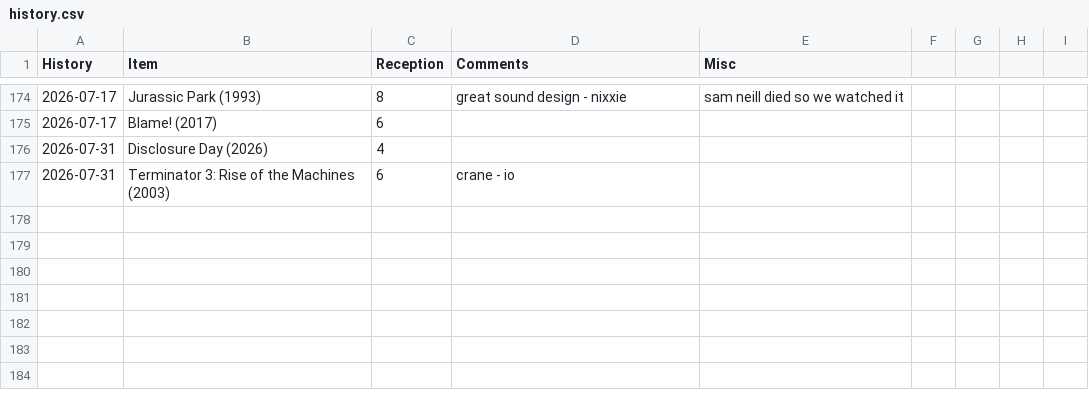
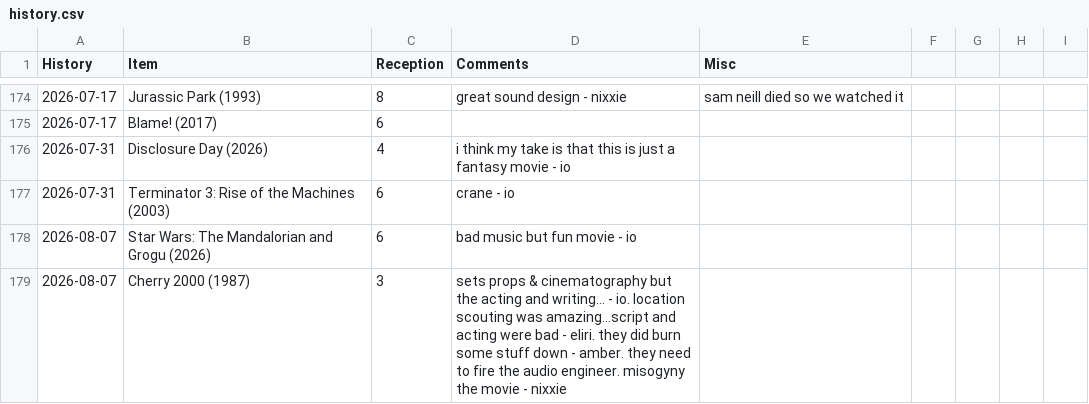
Before and after one commit to graevy/badscifi, a CSV file: history.csv, drawn as a sheet; only a part is shown, gaps mark what is left out.

```diff
--- a/history.csv
+++ b/history.csv
@@ -175,3 +175,5 @@ History,Item,Reception,Comments,Misc
 2026-07-17,Blame! (2017),6
-2026-07-31,Disclosure Day (2026),4
+2026-07-31,Disclosure Day (2026),4,i think my take is that this is just a fantasy movie - io
 2026-07-31,Terminator 3: Rise of the Machines (2003),6,crane - io
+2026-08-07,Star Wars: The Mandalorian and Grogu (2026),6,bad music but fun movie - io
+2026-08-07,Cherry 2000 (1987),3,sets props & cinematography but the acting and writing... - io. location scouting was amazing...script and acting were bad - eliri. they did burn some stuff down - amber. they need to fire the audio engineer. misogyny the movie - nixxie
```
Also changed, not shown: 3 other files.
